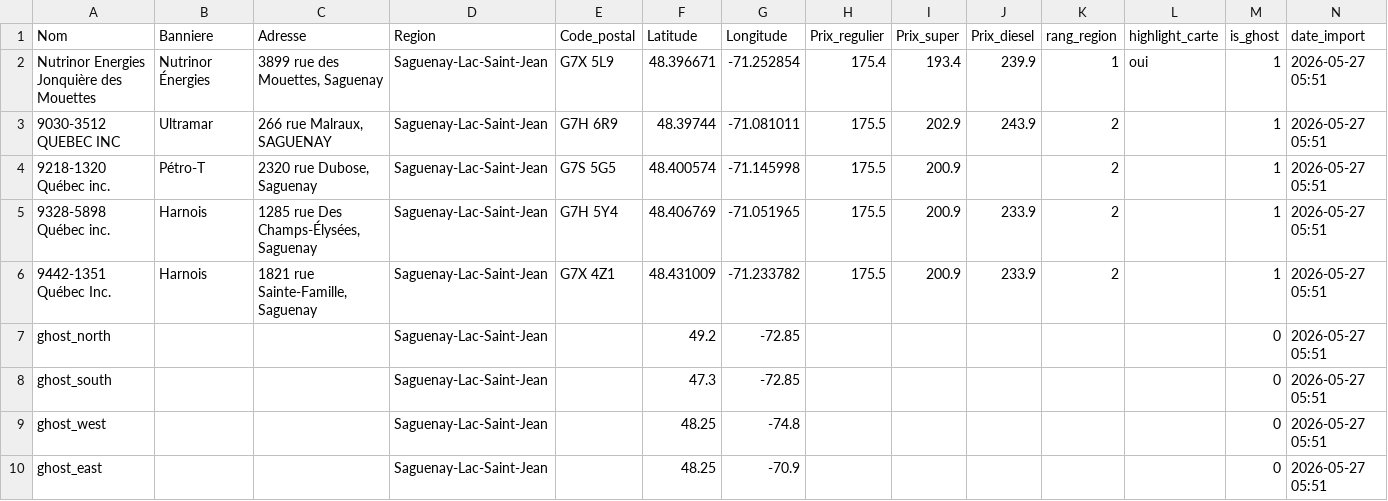
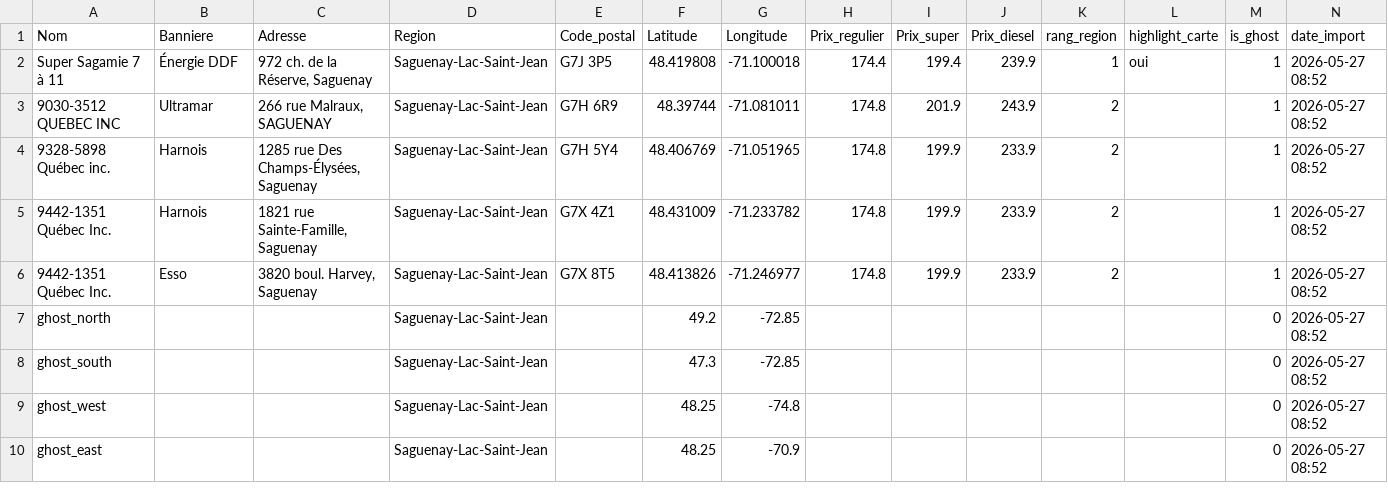
Before and after one commit to emclavel/regie-essence-quebec-data, a CSV file: data/regie_essence_saguenay_lac_st_jean.csv, drawn as a sheet.

```diff
--- a/data/regie_essence_saguenay_lac_st_jean.csv
+++ b/data/regie_essence_saguenay_lac_st_jean.csv
@@ -1,10 +1,10 @@
 Nom,Banniere,Adresse,Region,Code_postal,Latitude,Longitude,Prix_regulier,Prix_super,Prix_diesel,rang_region,highlight_carte,is_ghost,date_import
-Nutrinor Energies Jonquière des Mouettes,Nutrinor Énergies,"3899 rue des Mouettes, Saguenay",Saguenay-Lac-Saint-Jean,G7X 5L9,48.396671,-71.252854,175.4,193.4,239.9,1,oui,1,2026-05-27 05:51
-9030-3512 QUEBEC INC,Ultramar,"266 rue Malraux, SAGUENAY",Saguenay-Lac-Saint-Jean,G7H 6R9,48.39744,-71.081011,175.5,202.9,243.9,2,,1,2026-05-27 05:51
-9218-1320 Québec inc.,Pétro-T,"2320 rue Dubose, Saguenay",Saguenay-Lac-Saint-Jean,G7S 5G5,48.400574,-71.145998,175.5,200.9,,2,,1,2026-05-27 05:51
-9328-5898 Québec inc.,Harnois,"1285 rue Des Champs-Élysées, Saguenay",Saguenay-Lac-Saint-Jean,G7H 5Y4,48.406769,-71.051965,175.5,200.9,233.9,2,,1,2026-05-27 05:51
-9442-1351 Québec Inc.,Harnois,"1821 rue Sainte-Famille, Saguenay",Saguenay-Lac-Saint-Jean,G7X 4Z1,48.431009,-71.233782,175.5,200.9,233.9,2,,1,2026-05-27 05:51
-ghost_north,,,Saguenay-Lac-Saint-Jean,,49.2,-72.85,,,,,,0,2026-05-27 05:51
-ghost_south,,,Saguenay-Lac-Saint-Jean,,47.3,-72.85,,,,,,0,2026-05-27 05:51
-ghost_west,,,Saguenay-Lac-Saint-Jean,,48.25,-74.8,,,,,,0,2026-05-27 05:51
-ghost_east,,,Saguenay-Lac-Saint-Jean,,48.25,-70.9,,,,,,0,2026-05-27 05:51
+Super Sagamie 7 à 11,Énergie DDF,"972 ch. de la Réserve, Saguenay",Saguenay-Lac-Saint-Jean,G7J 3P5,48.419808,-71.100018,174.4,199.4,239.9,1,oui,1,2026-05-27 08:52
+9030-3512 QUEBEC INC,Ultramar,"266 rue Malraux, SAGUENAY",Saguenay-Lac-Saint-Jean,G7H 6R9,48.39744,-71.081011,174.8,201.9,243.9,2,,1,2026-05-27 08:52
+9328-5898 Québec inc.,Harnois,"1285 rue Des Champs-Élysées, Saguenay",Saguenay-Lac-Saint-Jean,G7H 5Y4,48.406769,-71.051965,174.8,199.9,233.9,2,,1,2026-05-27 08:52
+9442-1351 Québec Inc.,Harnois,"1821 rue Sainte-Famille, Saguenay",Saguenay-Lac-Saint-Jean,G7X 4Z1,48.431009,-71.233782,174.8,199.9,233.9,2,,1,2026-05-27 08:52
+9442-1351 Québec Inc.,Esso,"3820 boul. Harvey, Saguenay",Saguenay-Lac-Saint-Jean,G7X 8T5,48.413826,-71.246977,174.8,199.9,233.9,2,,1,2026-05-27 08:52
+ghost_north,,,Saguenay-Lac-Saint-Jean,,49.2,-72.85,,,,,,0,2026-05-27 08:52
+ghost_south,,,Saguenay-Lac-Saint-Jean,,47.3,-72.85,,,,,,0,2026-05-27 08:52
+ghost_west,,,Saguenay-Lac-Saint-Jean,,48.25,-74.8,,,,,,0,2026-05-27 08:52
+ghost_east,,,Saguenay-Lac-Saint-Jean,,48.25,-70.9,,,,,,0,2026-05-27 08:52
```
Also changed, not shown: data/regie_essence_estrie.csv, data/regie_essence_grand_montreal.csv, 3 other files.
